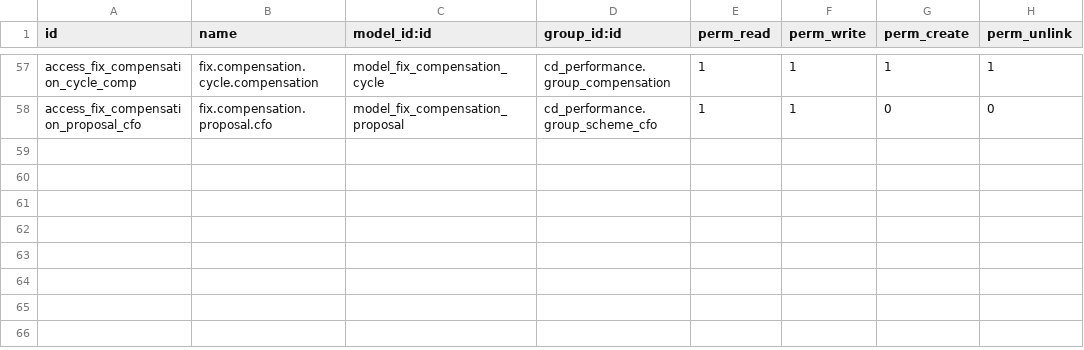
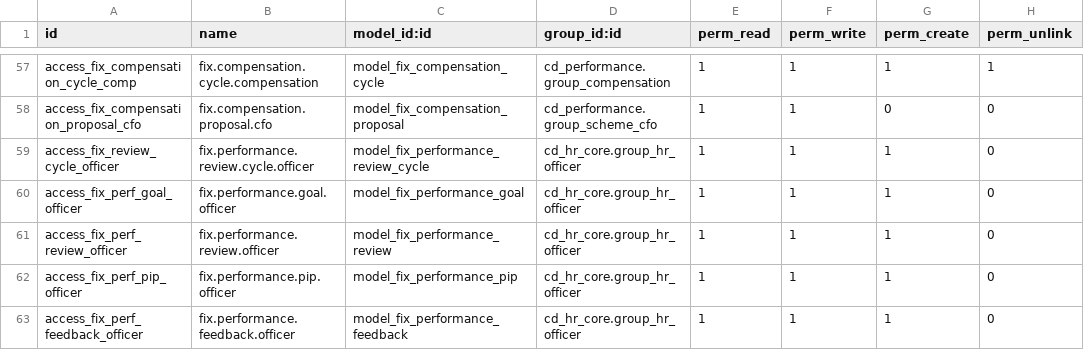
Before and after one commit to maz279/1000fix_new_erp_system, a CSV file: 1000_fix_codebase/addons/domain/h_people/cd_performance/security/ir.model.access.csv, drawn as a sheet; only a part is shown, gaps mark what is left out; the diff names each change by its address in the sheet, - before the commit and + after, or states it on an @@ line.

Commit message:
fix(CD-M57-01): the HR Officer sets the performance cycle up
M57-F14 (spec R31: create, read, update, cycle administration): every set-up
row sat on hr.group_hr_manager, so the HR Officer could create or change
nothing. Five ACL rows (cycle, goal, review, PIP, feedback - read/write/create,
no unlink) and the set-up guards widened to the officer: create/change/open a
cycle, start a review, start a PIP, request/change feedback. The decisions -
closing a cycle or a PIP, awarding, approving - stay on the groups that decide.

Tests: cd_performance/tests/test_a09_m57_officer_access.py (officer creates the
cycle and a goal, cannot unlink, cannot close the cycle; a plain user cannot
create a cycle).

```diff
--- a/1000_fix_codebase/addons/domain/h_people/cd_performance/security/ir.model.access.csv
+++ b/1000_fix_codebase/addons/domain/h_people/cd_performance/security/ir.model.access.csv
+row 59: access_fix_review_cycle_officer | fix.performance.review.cycle.officer | model_fix_performance_review_cycle | cd_hr_core.group_hr_officer | 1 | 1 | 1 | 0
+row 60: access_fix_perf_goal_officer | fix.performance.goal.officer | model_fix_performance_goal | cd_hr_core.group_hr_officer | 1 | 1 | 1 | 0
+row 61: access_fix_perf_review_officer | fix.performance.review.officer | model_fix_performance_review | cd_hr_core.group_hr_officer | 1 | 1 | 1 | 0
+row 62: access_fix_perf_pip_officer | fix.performance.pip.officer | model_fix_performance_pip | cd_hr_core.group_hr_officer | 1 | 1 | 1 | 0
+row 63: access_fix_perf_feedback_officer | fix.performance.feedback.officer | model_fix_performance_feedback | cd_hr_core.group_hr_officer | 1 | 1 | 1 | 0
```
Also changed, not shown: 3 other files.
